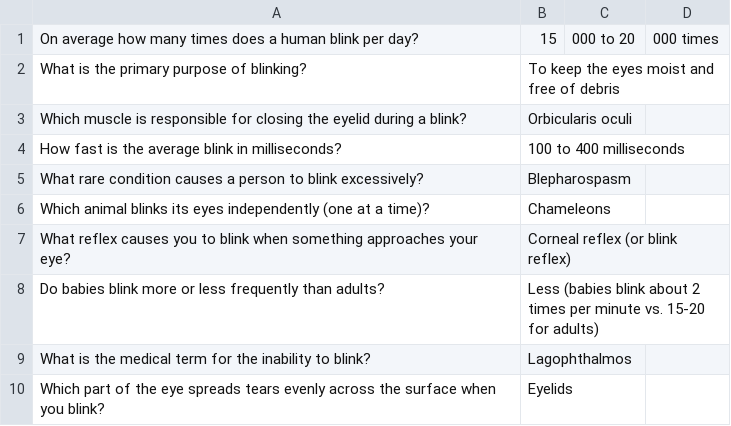
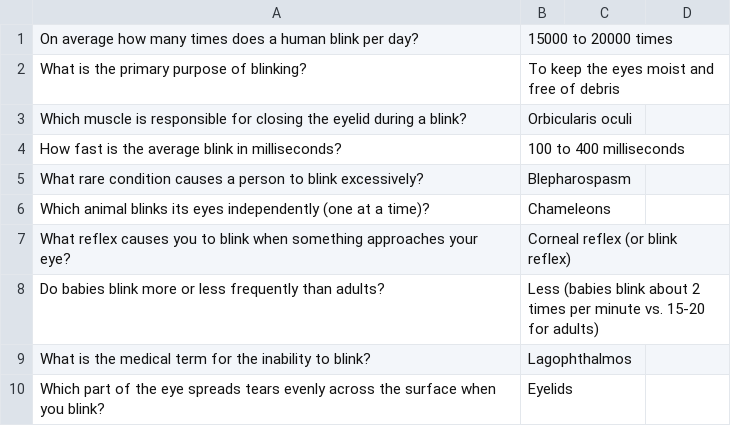
Before and after one commit to Kazaros7272/Blink-and-youll-miss-it, a CSV file: data4.csv, drawn as a sheet.

Commit message:
Update data4.csv

```diff
--- a/data4.csv
+++ b/data4.csv
@@ -1,2 +1,2 @@
-On average how many times does a human blink per day?,15,000 to 20,000 times
+On average how many times does a human blink per day?,15000 to 20000 times
 What is the primary purpose of blinking?,To keep the eyes moist and free of debris
```
